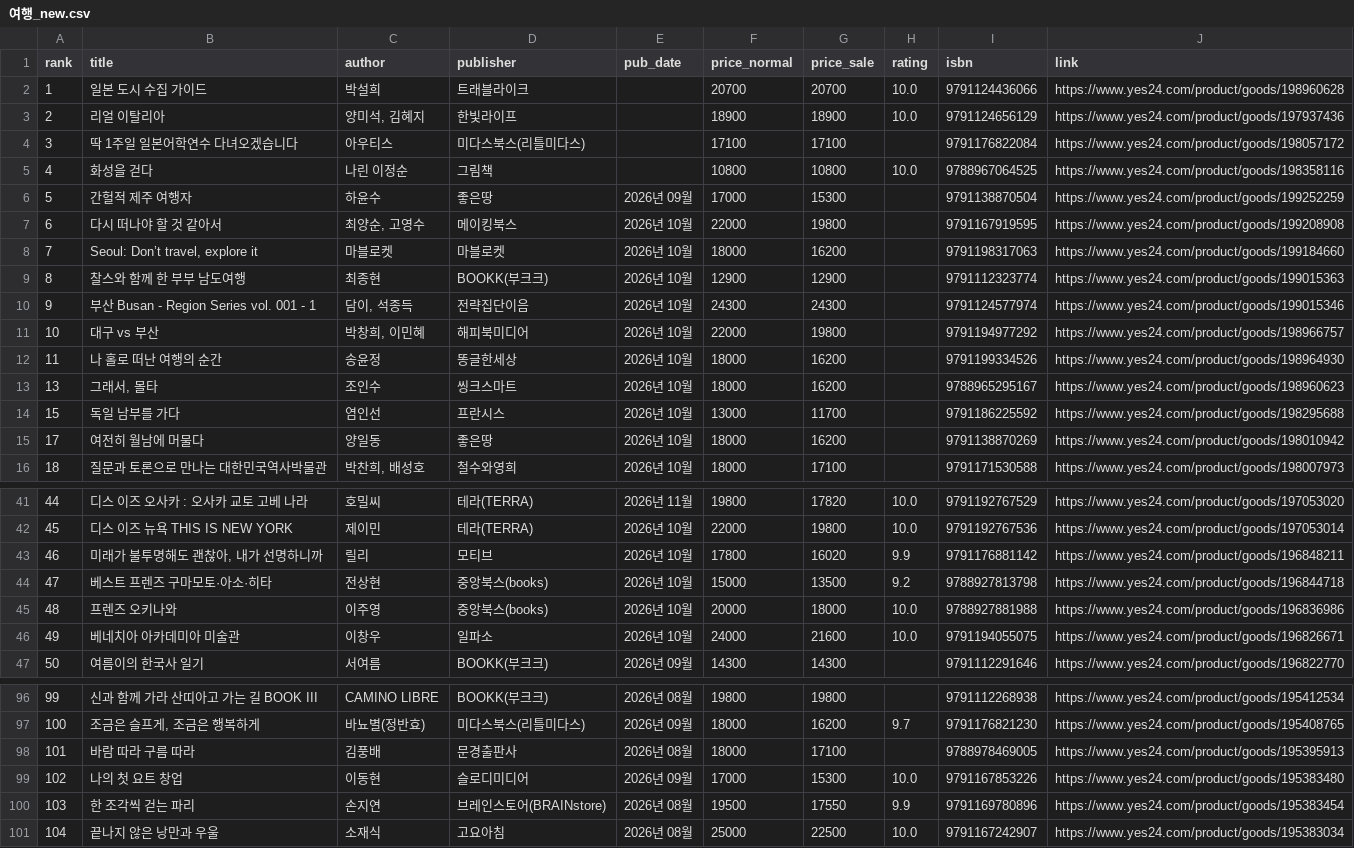
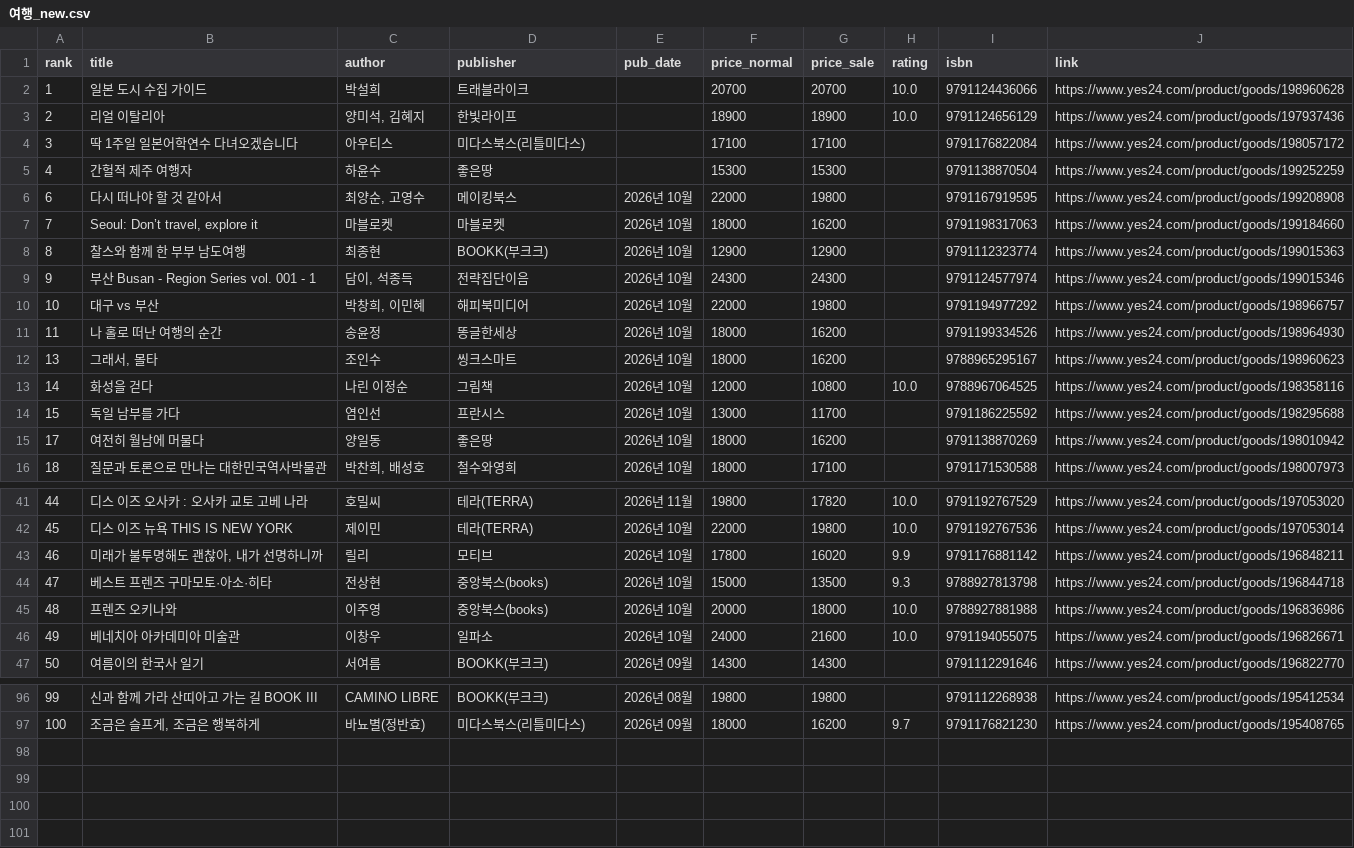
Before and after one commit to msbio79/yes24, a CSV file: data/csv/여행_new.csv, drawn as a sheet; only a part is shown, gaps mark what is left out; removed rows and columns are numbered as before the commit, all else as after; the diff names each change by its address in the sheet, - before the commit and + after, or states it on an @@ line.

```diff
--- a/data/csv/여행_new.csv
+++ b/data/csv/여행_new.csv
-row 5: 4 | 화성을 걷다 | 나린 이정순 | 그림책 |  | 10800 | 10800 | 10.0 | 9788967064525 | https://www.yes24.com/product/goods/198358116
@@ column A (rank) renumbered in row 5 @@
-E5 (pub_date): 2026년 09월
+E5 (pub_date): (empty)
-F5 (price_normal): 17000
+F5 (price_normal): 15300
+row 13: 14 | 화성을 걷다 | 나린 이정순 | 그림책 | 2026년 10월 | 12000 | 10800 | 10.0 | 9788967064525 | https://www.yes24.com/product/goods/198358116
-H44 (rating): 9.2
+H44 (rating): 9.3
-row 98: 101 | 바람 따라 구름 따라 | 김풍배 | 문경출판사 | 2026년 08월 | 18000 | 17100 |  | 9788978469005 | https://www.yes24.com/product/goods/195395913
-row 99: 102 | 나의 첫 요트 창업 | 이동현 | 슬로디미디어 | 2026년 09월 | 17000 | 15300 | 10.0 | 9791167853226 | https://www.yes24.com/product/goods/195383480
-row 100: 103 | 한 조각씩 걷는 파리 | 손지연 | 브레인스토어(BRAINstore) | 2026년 08월 | 19500 | 17550 | 9.9 | 9791169780896 | https://www.yes24.com/product/goods/195383454
-row 101: 104 | 끝나지 않은 낭만과 우울 | 소재식 | 고요아침 | 2026년 08월 | 25000 | 22500 | 10.0 | 9791167242907 | https://www.yes24.com/product/goods/195383034
```
Also changed, not shown: data/csv/대학교재_best.csv, data/csv/에세이_best.csv, 38 other files.
